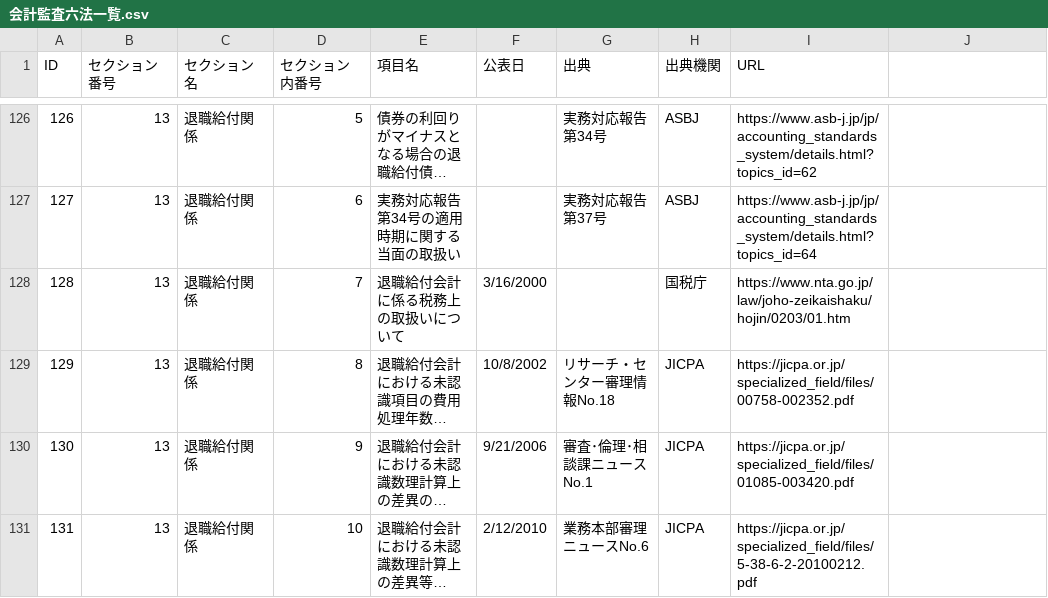
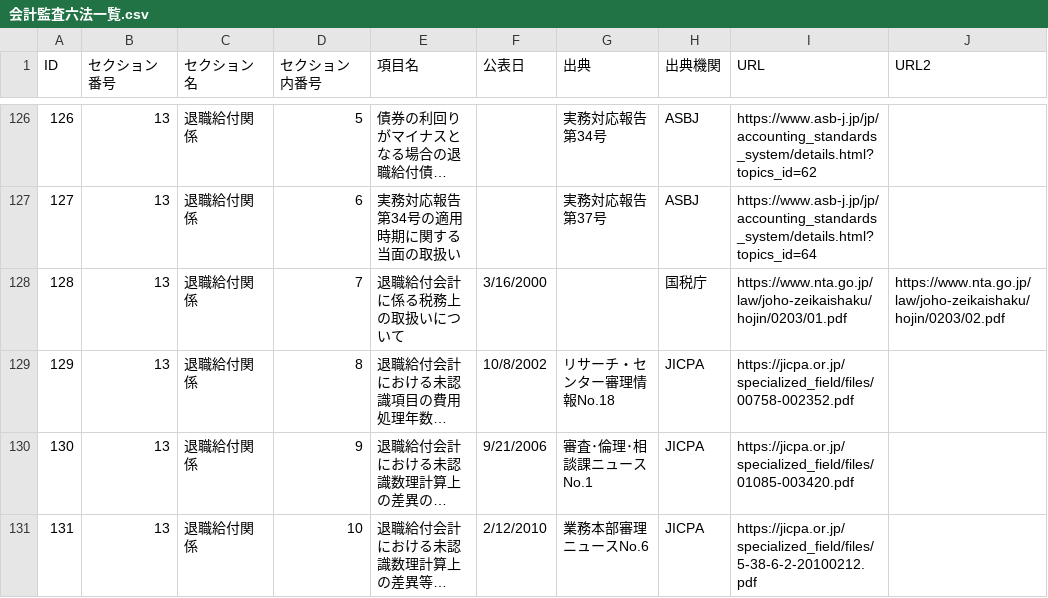
Before and after one commit to barorin/ore6po, a CSV file: 会計監査六法一覧.csv, drawn as a sheet; only a part is shown, gaps mark what is left out; long unchanged cells end in …; the diff names each change by its address in the sheet, - before the commit and + after, or states it on an @@ line.

```diff
--- a/会計監査六法一覧.csv
+++ b/会計監査六法一覧.csv
-J1: (empty)
+J1: URL2
-I128 (URL): https://www.nta.go.jp/law/joho-zeikaishaku/hojin/0203/01.htm
+I128 (URL): https://www.nta.go.jp/law/joho-zeikaishaku/hojin/0203/01.pdf
-J128 (URL2): (empty)
+J128 (URL2): https://www.nta.go.jp/law/joho-zeikaishaku/hojin/0203/02.pdf
```
Also changed, not shown: 2 other files.
